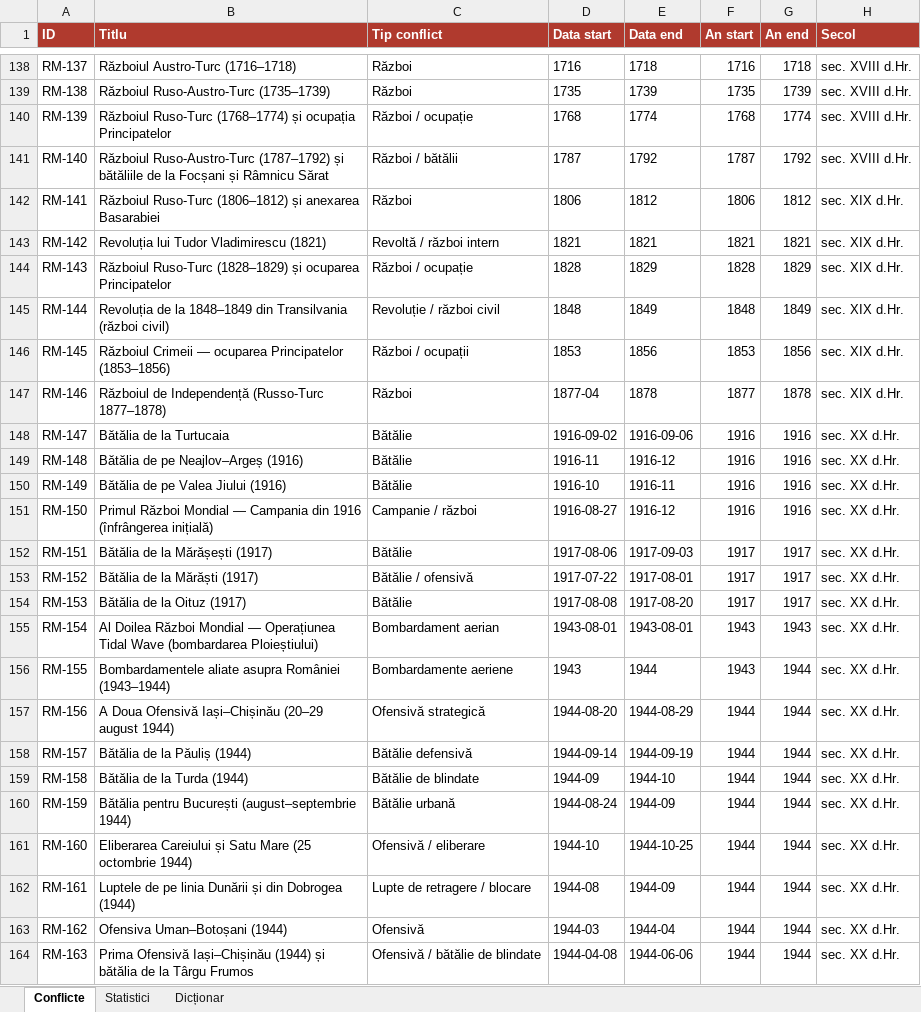
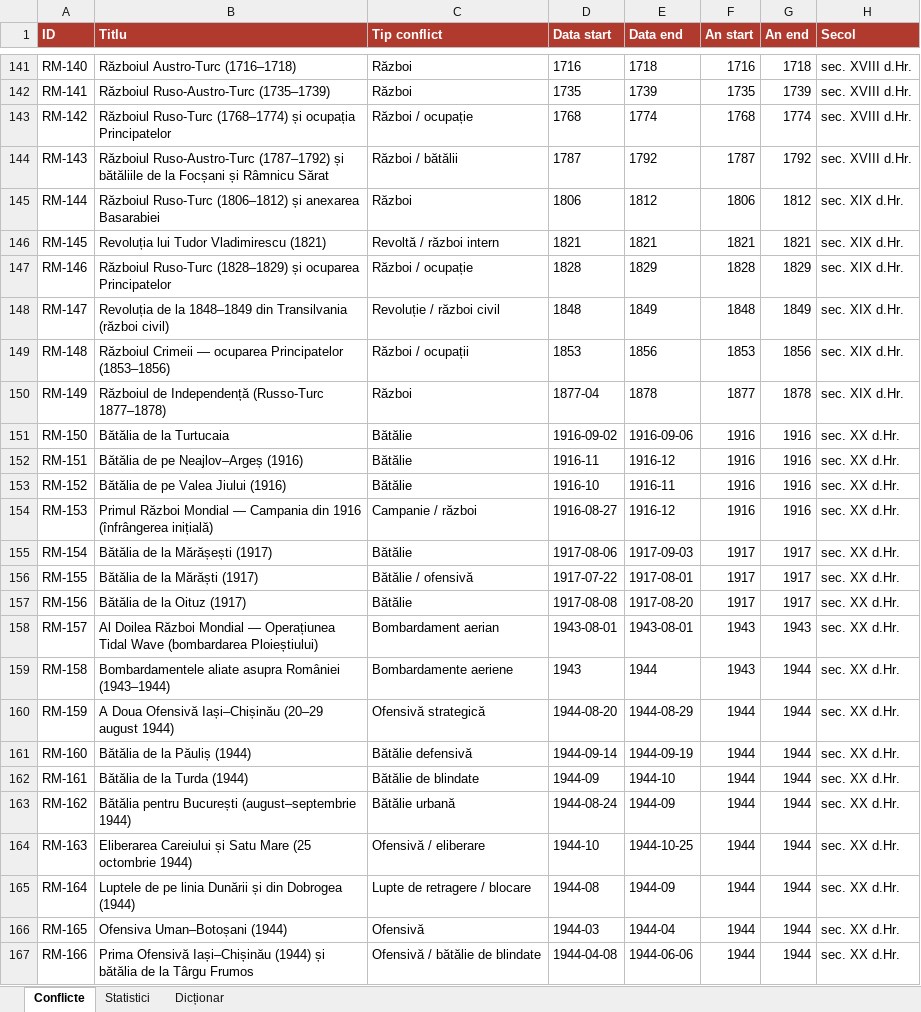
Before and after one commit to andrei-roba29/DetectLab_web_deploy, an Excel workbook: data/conflicte_militare/conflicte_militare_romania.xlsx, sheet Conflicte, drawn as a sheet; only a part is shown, gaps mark what is left out; values as stored, in another font and other column widths than the file's, no borders; addresses are those after the commit; the diff covers the shown part only; the diff names each change by its address in the sheet, - before the commit and + after, or states it on an @@ line.

Commit message:
Adaugă bătălii lipsă în baza de date a conflictelor militare
- Adaugă Bătălia de la Câmpul Pâinii (1479, Transilvania) — solicitată explicit
- Adaugă Bătălia de la Lipnic (1469/1470, Ștefan cel Mare vs. Hoarda de Aur)
- Adaugă Bătălia de la Codrii Cosminului (1497, Ștefan cel Mare vs. Polonia)
- Completează traducerile EN pentru noile evenimente și renumerotează
  automat ID-urile RM-XXX în ordine cronologică (163 → 166 evenimente)
- Regenerează CSV / JSON / XLSX / raportul și JSON-ul bilingv
- Actualizează contorul afișat în stratul 'Bătălii' (163 → 166)

Co-authored-by: arena-agent <297053741+arena-agent@users.noreply.github.com>

```diff
--- a/data/conflicte_militare/conflicte_militare_romania.xlsx (sheet Conflicte)
+++ b/data/conflicte_militare/conflicte_militare_romania.xlsx (sheet Conflicte)
-A141 (ID): RM-137
+A141 (ID): RM-140
-A142 (ID): RM-138
+A142 (ID): RM-141
-A143 (ID): RM-139
+A143 (ID): RM-142
-A144 (ID): RM-140
+A144 (ID): RM-143
-A145 (ID): RM-141
+A145 (ID): RM-144
-A146 (ID): RM-142
+A146 (ID): RM-145
-A147 (ID): RM-143
+A147 (ID): RM-146
-A148 (ID): RM-144
+A148 (ID): RM-147
-A149 (ID): RM-145
+A149 (ID): RM-148
-A150 (ID): RM-146
+A150 (ID): RM-149
-A151 (ID): RM-147
+A151 (ID): RM-150
-A152 (ID): RM-148
+A152 (ID): RM-151
-A153 (ID): RM-149
+A153 (ID): RM-152
-A154 (ID): RM-150
+A154 (ID): RM-153
-A155 (ID): RM-151
+A155 (ID): RM-154
-A156 (ID): RM-152
+A156 (ID): RM-155
-A157 (ID): RM-153
+A157 (ID): RM-156
-A158 (ID): RM-154
+A158 (ID): RM-157
-A159 (ID): RM-155
+A159 (ID): RM-158
-A160 (ID): RM-156
+A160 (ID): RM-159
-A161 (ID): RM-157
+A161 (ID): RM-160
-A162 (ID): RM-158
+A162 (ID): RM-161
-A163 (ID): RM-159
+A163 (ID): RM-162
-A164 (ID): RM-160
+A164 (ID): RM-163
-A165 (ID): RM-161
+A165 (ID): RM-164
-A166 (ID): RM-162
+A166 (ID): RM-165
-A167 (ID): RM-163
+A167 (ID): RM-166
```
Also changed, not shown: 3 added rows and 24 edited cells elsewhere in this sheet, sheet Statistici, 13 other files.
